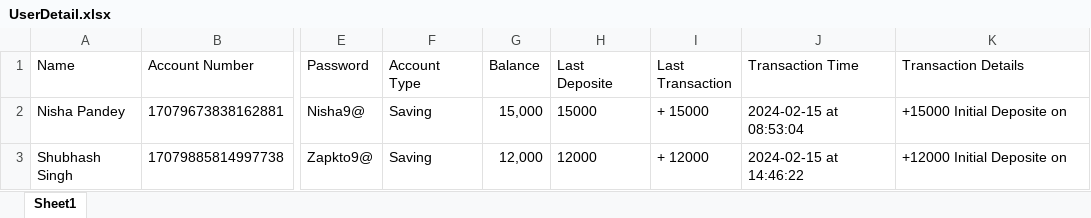
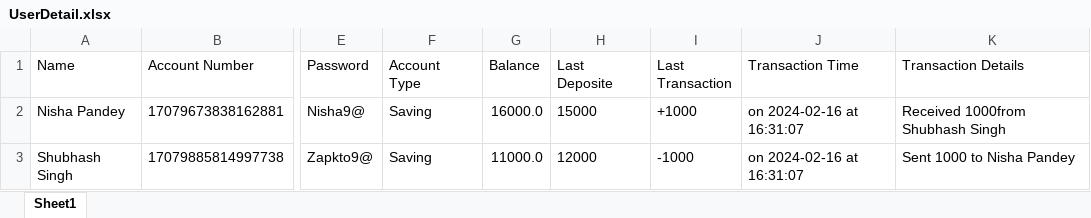
Before and after one commit to shubhash-singh/LAndT_BankingSoftware, an Excel workbook: src/Data/UserDetail.xlsx, sheet Sheet1, drawn as a sheet; only a part is shown, gaps mark what is left out; values as stored, in another font and other column widths than the file's, no borders; the diff names each change by its address in the sheet, - before the commit and + after, or states it on an @@ line.

```diff
--- a/src/Data/UserDetail.xlsx (sheet Sheet1)
+++ b/src/Data/UserDetail.xlsx (sheet Sheet1)
-G2 (Balance): 15,000
+G2 (Balance): 16000.0
-I2 (Last Transaction): + 15000
+I2 (Last Transaction): +1000
-J2 (Transaction Time): 2024-02-15 at 08:53:04
+J2 (Transaction Time): on 2024-02-16 at 16:31:07
-K2 (Transaction Details): +15000 Initial Deposite on
+K2 (Transaction Details): Received 1000from Shubhash Singh
-G3 (Balance): 12,000
+G3 (Balance): 11000.0
-I3 (Last Transaction): + 12000
+I3 (Last Transaction): -1000
-J3 (Transaction Time): 2024-02-15 at 14:46:22
+J3 (Transaction Time): on 2024-02-16 at 16:31:07
-K3 (Transaction Details): +12000 Initial Deposite on
+K3 (Transaction Details): Sent 1000 to Nisha Pandey
```
Also changed, not shown: 3 other files.
